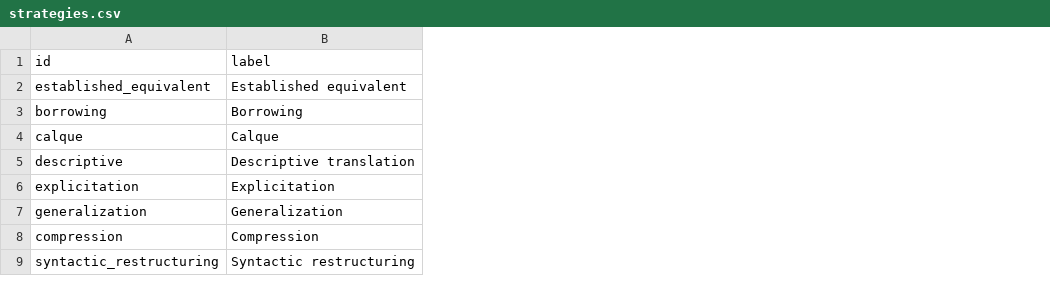
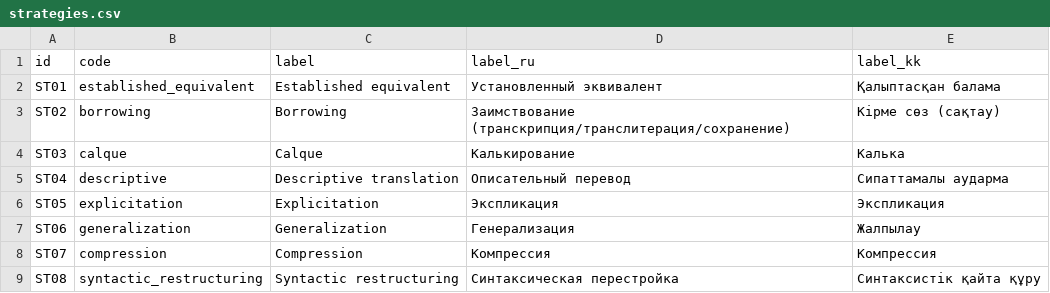
Before and after one commit to ItsXomyak/aviation-translation-lab, a CSV file: data/vocab/strategies.csv, drawn as a sheet; addresses are those after the commit; the diff names each change by its address in the sheet, - before the commit and + after, or states it on an @@ line.

```diff
--- a/data/vocab/strategies.csv
+++ b/data/vocab/strategies.csv
+column A (id), rows 2-9: ST01 | ST02 | ST03 | ST04 | ST05 | ST06 | ST07 | ST08
+column D (label_ru), rows 2-9: Установленный эквивалент | Заимствование (транскрипция/транслитерация/сохранение) | Калькирование | Описательный перевод | Экспликация | Генерализация | Компрессия | Синтаксическая перестройка
+column E (label_kk), rows 2-9: Қалыптасқан балама | Кірме сөз (сақтау) | Калька | Сипаттамалы аударма | Экспликация | Жалпылау | Компрессия | Синтаксистік қайта құру
-B1: id
+B1: code
```
Also changed, not shown: data/sources.csv, data/units.csv, 33 other files.
